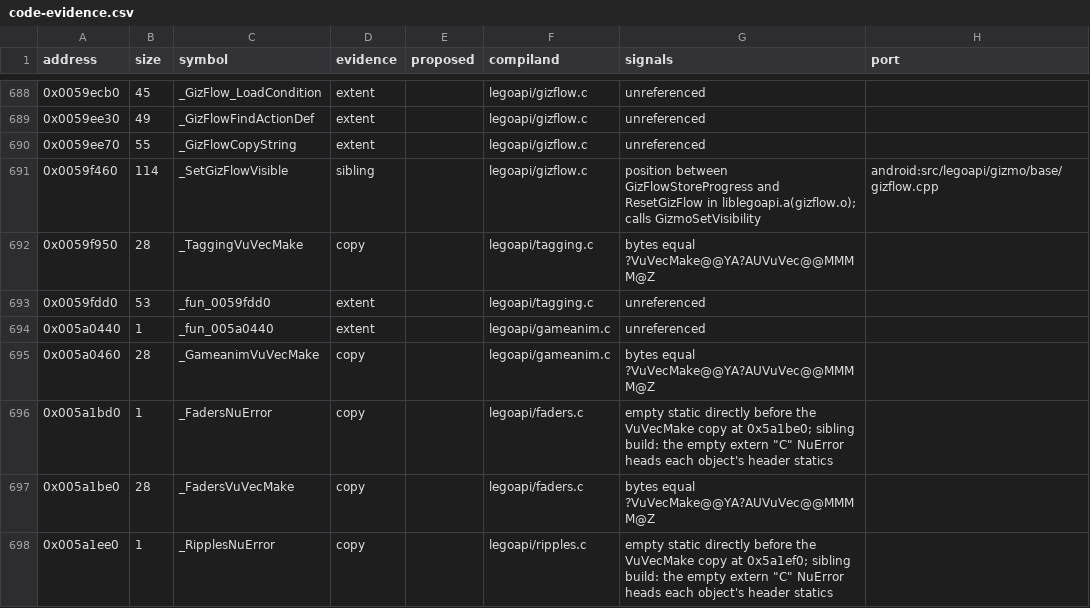
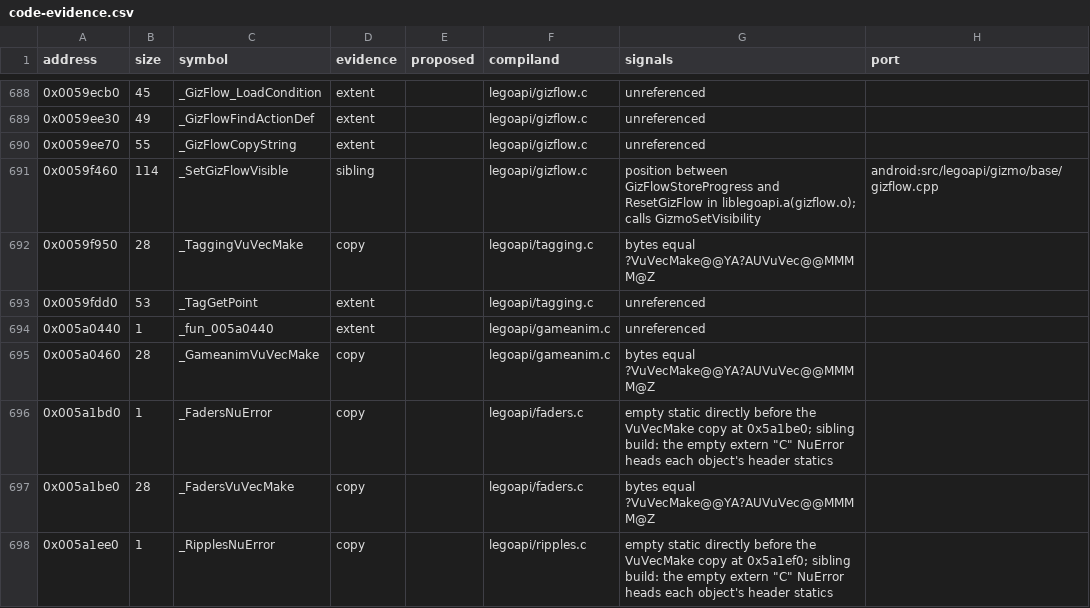
Before and after one commit to opensagadev/saga-pc, a CSV file: config/code-evidence.csv, drawn as a sheet; only a part is shown, gaps mark what is left out.

```diff
--- a/config/code-evidence.csv
+++ b/config/code-evidence.csv
@@ -692,3 +692,3 @@ address,size,symbol,evidence,proposed,compiland,signals,port
 0x0059f950,28,_TaggingVuVecMake,copy,,legoapi/tagging.c,bytes equal ?VuVecMake@@YA?AUVuVec@@MMMM@Z,
-0x0059fdd0,53,_fun_0059fdd0,extent,,legoapi/tagging.c,unreferenced,
+0x0059fdd0,53,_TagGetPoint,extent,,legoapi/tagging.c,unreferenced,
 0x005a0440,1,_fun_005a0440,extent,,legoapi/gameanim.c,unreferenced,
```
Also changed, not shown: 2 other files.
